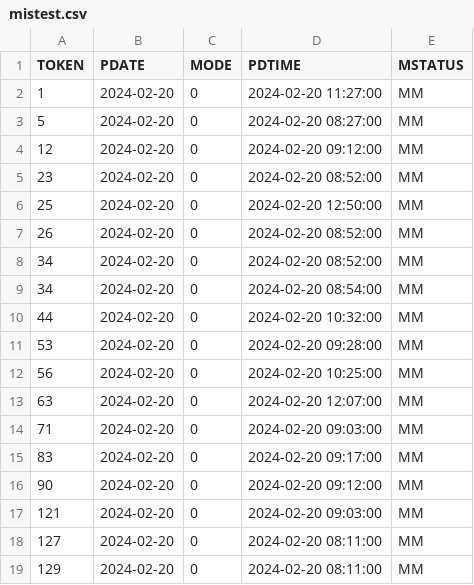
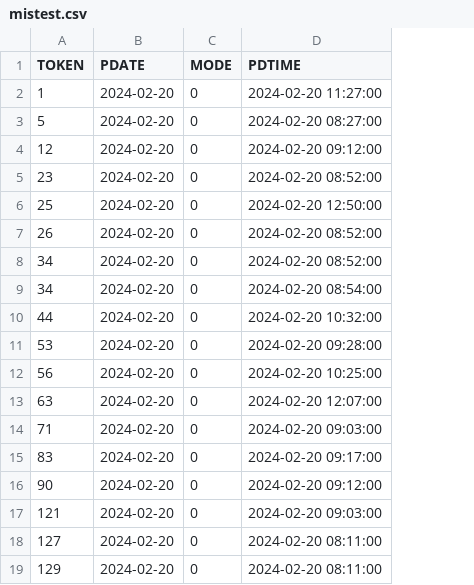
Before and after one commit to RakshithManjunath/VFPPython, a CSV file: refactor_code/mistest.csv, drawn as a sheet; the diff names each change by its address in the sheet, - before the commit and + after, or states it on an @@ line.

```diff
--- a/refactor_code/mistest.csv
+++ b/refactor_code/mistest.csv
-column E (MSTATUS), rows 2-19: all MM
```
Also changed, not shown: 14 other files.
